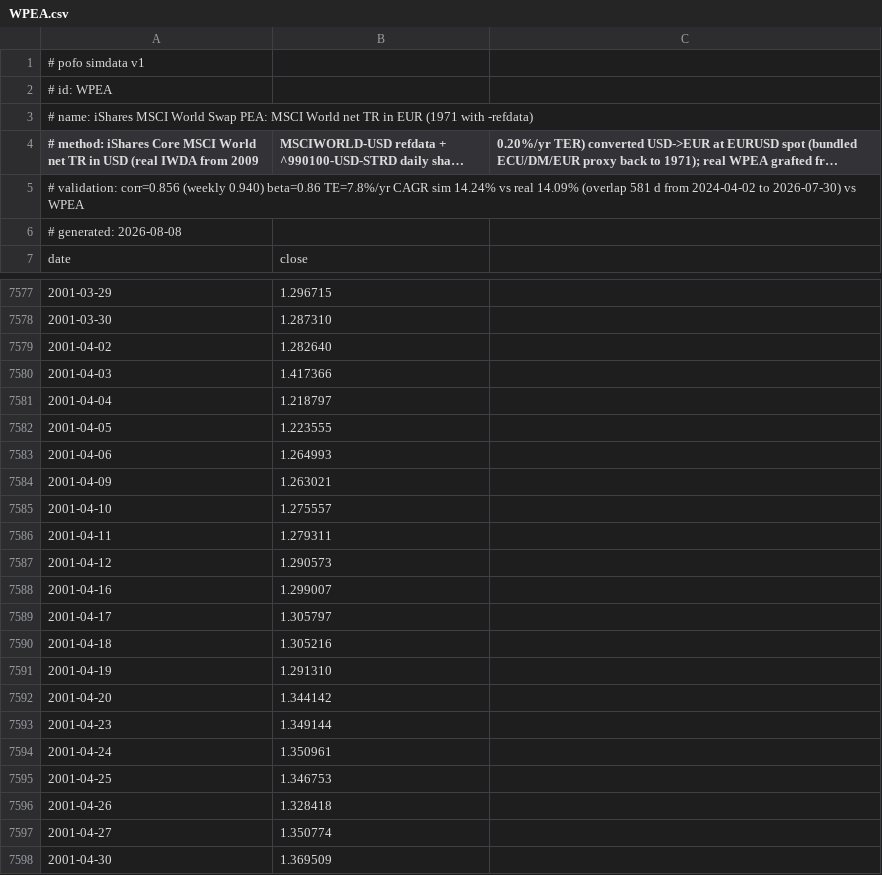
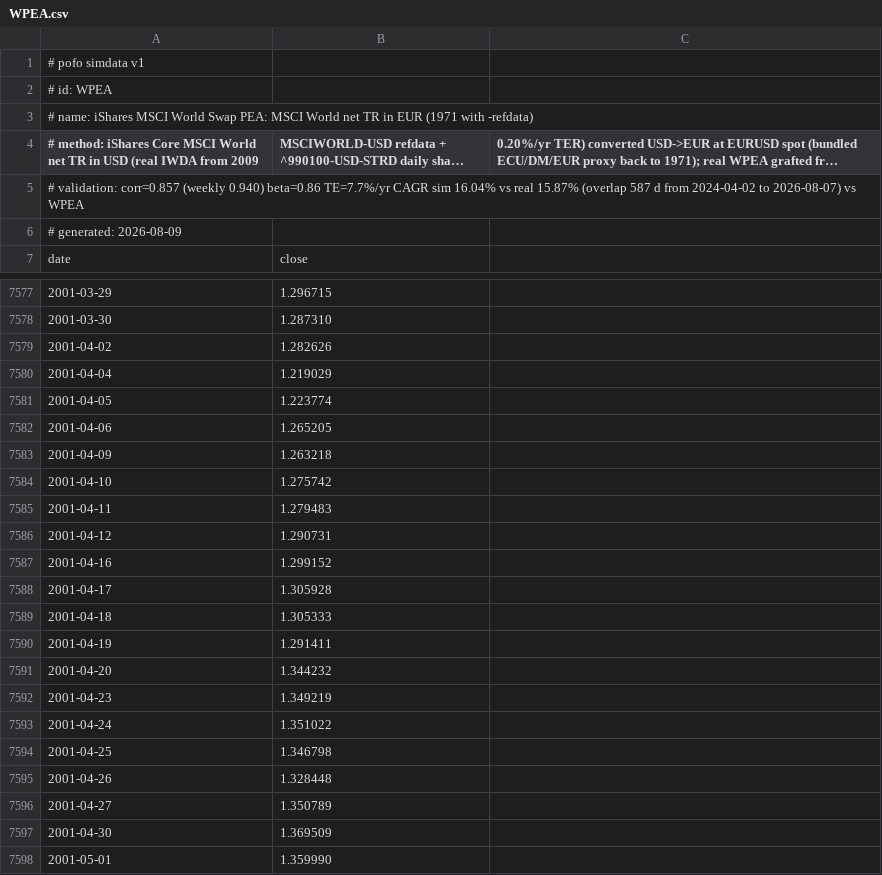
Before and after one commit to bpineau/pofo, a CSV file: pkg/datasets/simdata/WPEA.csv, drawn as a sheet; only a part is shown, gaps mark what is left out; the shorter side is filled out with more unchanged rows; long unchanged cells end in …; removed rows and columns are numbered as before the commit, all else as after; the diff covers the shown part only; the diff names each change by its address in the sheet, - before the commit and + after, or states it on an @@ line.

```diff
--- a/pkg/datasets/simdata/WPEA.csv
+++ b/pkg/datasets/simdata/WPEA.csv
-A5: # validation: corr=0.856 (weekly 0.940) beta=0.86 TE=7.8%/yr CAGR sim 14.24% vs real 14.09% (overlap 581 d from 2024-04-02 to 2026-07-30) vs WPEA
+A5: # validation: corr=0.857 (weekly 0.940) beta=0.86 TE=7.7%/yr CAGR sim 16.04% vs real 15.87% (overlap 587 d from 2024-04-02 to 2026-08-07) vs WPEA
-A6: # generated: 2026-08-08
+A6: # generated: 2026-08-09
-B7579: 1.282640
+B7579: 1.282626
-row 7580: 2001-04-03 | 1.417366
-B7580: 1.218797
+B7580: 1.219029
-B7581: 1.223555
+B7581: 1.223774
-B7582: 1.264993
+B7582: 1.265205
-B7583: 1.263021
+B7583: 1.263218
-B7584: 1.275557
+B7584: 1.275742
-B7585: 1.279311
+B7585: 1.279483
-B7586: 1.290573
+B7586: 1.290731
-B7587: 1.299007
+B7587: 1.299152
-B7588: 1.305797
+B7588: 1.305928
-B7589: 1.305216
+B7589: 1.305333
-B7590: 1.291310
+B7590: 1.291411
-B7591: 1.344142
+B7591: 1.344232
-B7592: 1.349144
+B7592: 1.349219
-B7593: 1.350961
+B7593: 1.351022
-B7594: 1.346753
+B7594: 1.346798
-B7595: 1.328418
+B7595: 1.328448
-B7596: 1.350774
+B7596: 1.350789
```
Also changed, not shown: 6 added rows elsewhere in this file, pkg/datasets/simdata/DBMFE.csv, pkg/datasets/simdata/DTLA.csv, 50 other files.
